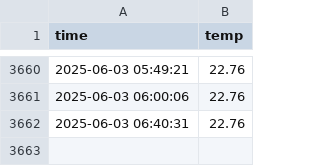
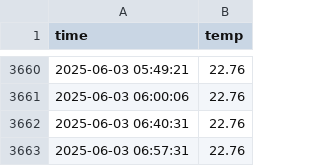
Before and after one commit to kddtkwon/seoul_weather_5m, a CSV file: seoul_weather.csv, drawn as a sheet; only a part is shown, gaps mark what is left out.

```diff
--- a/seoul_weather.csv
+++ b/seoul_weather.csv
@@ -3662 +3662,2 @@ time,temp
 2025-06-03 06:40:31,22.76
+2025-06-03 06:57:31,22.76
```
